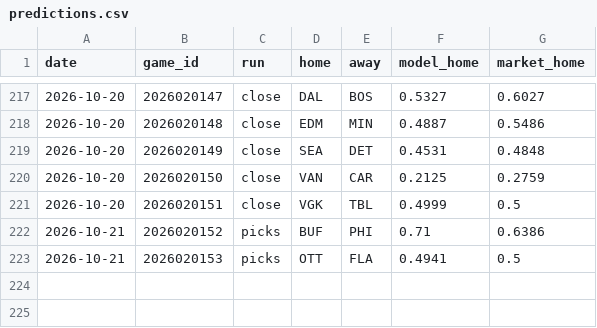
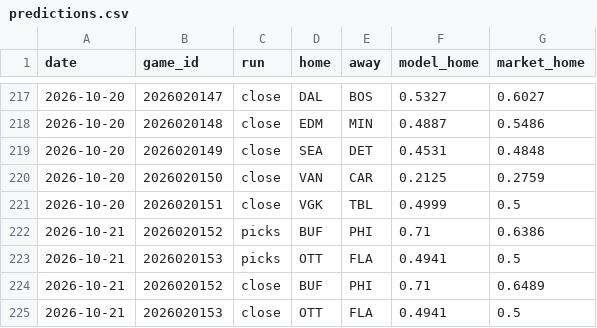
Before and after one commit to 88jackcarr/NHL-odds-betting, a CSV file: data/predictions.csv, drawn as a sheet; only a part is shown, gaps mark what is left out; the diff names each change by its address in the sheet, - before the commit and + after, or states it on an @@ line.

```diff
--- a/data/predictions.csv
+++ b/data/predictions.csv
+row 224: 2026-10-21 | 2026020152 | close | BUF | PHI | 0.71 | 0.6489
+row 225: 2026-10-21 | 2026020153 | close | OTT | FLA | 0.4941 | 0.5
```
Also changed, not shown: data/games.csv, 1 other file.
